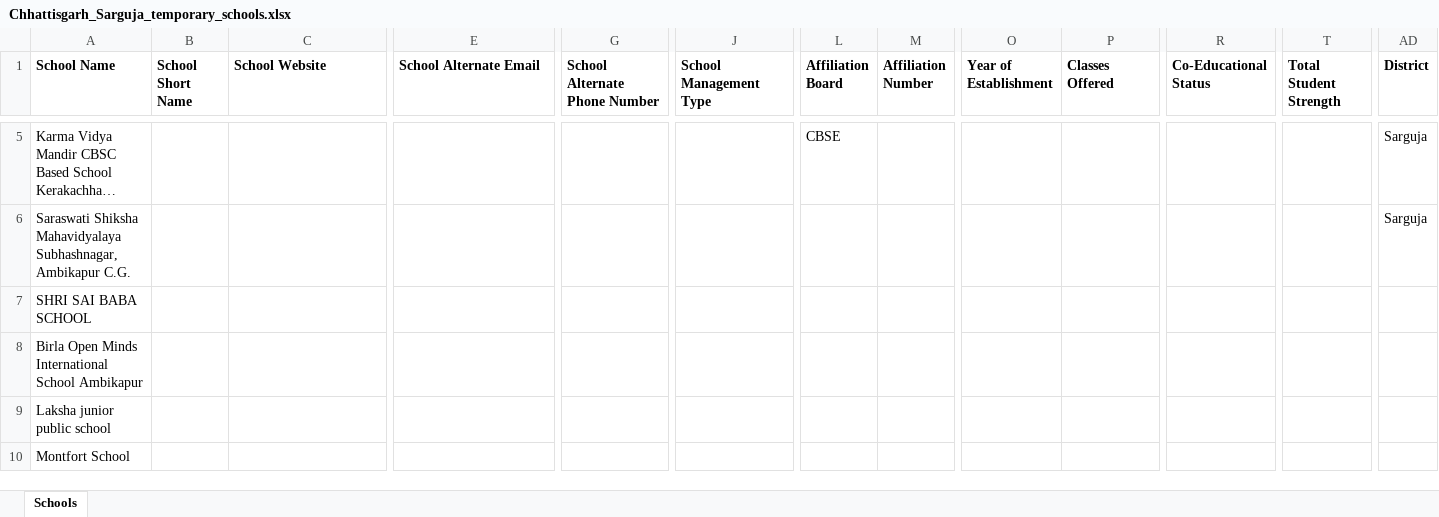
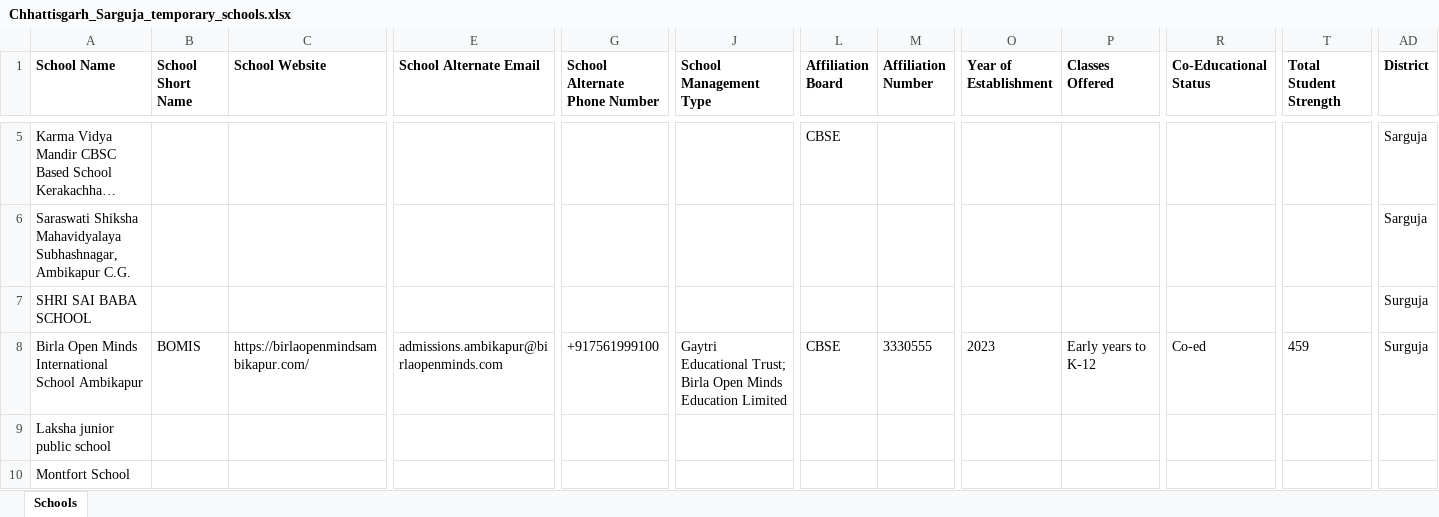
Before and after one commit to anandsagar6/School_Data_Scraper, an Excel workbook: Temp_Data/Chhattisgarh_Sarguja_temporary_schools.xlsx, sheet Schools, drawn as a sheet; only a part is shown, gaps mark what is left out; long unchanged cells end in …; values as stored, in another font and other column widths than the file's, no borders; the diff covers the shown part only; the diff names each change by its address in the sheet, - before the commit and + after, or states it on an @@ line.

```diff
--- a/Temp_Data/Chhattisgarh_Sarguja_temporary_schools.xlsx (sheet Schools)
+++ b/Temp_Data/Chhattisgarh_Sarguja_temporary_schools.xlsx (sheet Schools)
-AD7:AD8 (District): (empty)
+AD7:AD8 (District): Surguja
-B8 (School Short Name): (empty)
+B8 (School Short Name): BOMIS
-C8 (School Website): (empty)
+C8 (School Website): https://birlaopenmindsambikapur.com/
-E8 (School Alternate Email): (empty)
+E8 (School Alternate Email): admissions.ambikapur@birlaopenminds.com
-G8 (School Alternate Phone Number): (empty)
+G8 (School Alternate Phone Number): +917561999100
-J8 (School Management Type): (empty)
+J8 (School Management Type): Gaytri Educational Trust; Birla Open Minds Education Limited
-L8 (Affiliation Board): (empty)
+L8 (Affiliation Board): CBSE
-M8 (Affiliation Number): (empty)
+M8 (Affiliation Number): 3330555
-O8 (Year of Establishment): (empty)
+O8 (Year of Establishment): 2023
-P8 (Classes Offered): (empty)
+P8 (Classes Offered): Early years to K-12
-R8 (Co-Educational Status): (empty)
+R8 (Co-Educational Status): Co-ed
-T8 (Total Student Strength): (empty)
+T8 (Total Student Strength): 459
```
Also changed, not shown: 11 edited cells elsewhere in this sheet, Excel_Data/current_data.xlsx, Excel_Data/master_data.xlsx, 1 other file.
